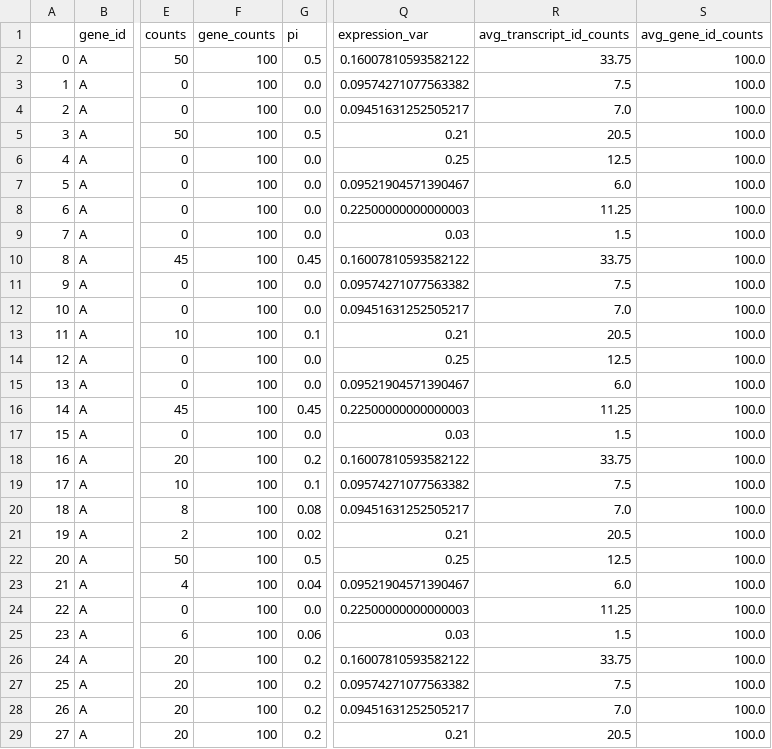
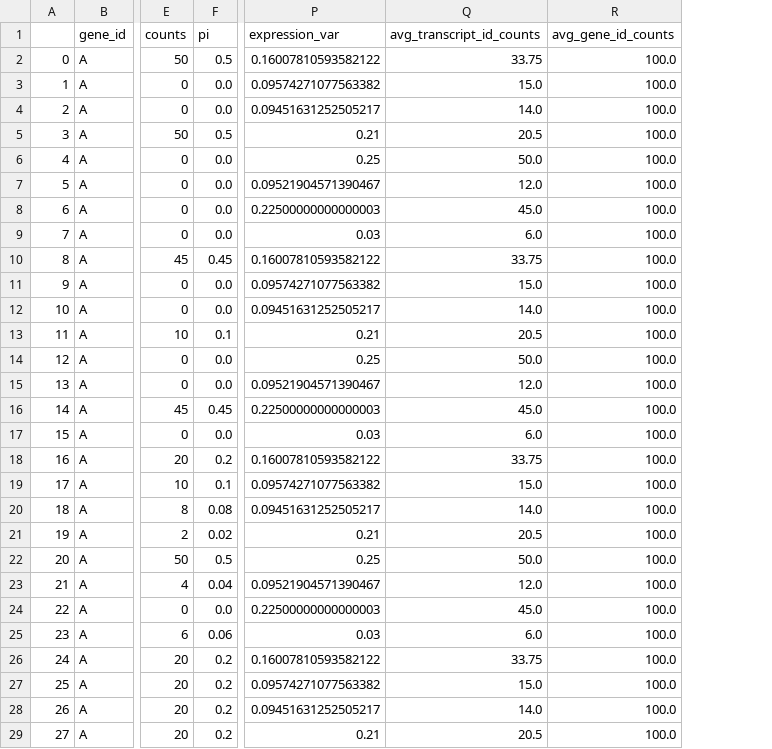
Before and after one commit to fairliereese/isoplex, a TSV file: src/iso_perplexity/example_sample_metrics.tsv, drawn as a sheet; only a part is shown, gaps mark what is left out; removed rows and columns are numbered as before the commit, all else as after; the diff covers the shown part only; the diff names each change by its address in the sheet, - before the commit and + after, or states it on an @@ line.

```diff
--- a/src/iso_perplexity/example_sample_metrics.tsv
+++ b/src/iso_perplexity/example_sample_metrics.tsv
-column F (gene_counts), rows 2-29: all 100
-Q3 (avg_transcript_id_counts): 7.5
+Q3 (avg_transcript_id_counts): 15.0
-Q4 (avg_transcript_id_counts): 7.0
+Q4 (avg_transcript_id_counts): 14.0
-Q6 (avg_transcript_id_counts): 12.5
+Q6 (avg_transcript_id_counts): 50.0
-Q7 (avg_transcript_id_counts): 6.0
+Q7 (avg_transcript_id_counts): 12.0
-Q8 (avg_transcript_id_counts): 11.25
+Q8 (avg_transcript_id_counts): 45.0
-Q9 (avg_transcript_id_counts): 1.5
+Q9 (avg_transcript_id_counts): 6.0
-Q11 (avg_transcript_id_counts): 7.5
+Q11 (avg_transcript_id_counts): 15.0
-Q12 (avg_transcript_id_counts): 7.0
+Q12 (avg_transcript_id_counts): 14.0
-Q14 (avg_transcript_id_counts): 12.5
+Q14 (avg_transcript_id_counts): 50.0
-Q15 (avg_transcript_id_counts): 6.0
+Q15 (avg_transcript_id_counts): 12.0
-Q16 (avg_transcript_id_counts): 11.25
+Q16 (avg_transcript_id_counts): 45.0
-Q17 (avg_transcript_id_counts): 1.5
+Q17 (avg_transcript_id_counts): 6.0
-Q19 (avg_transcript_id_counts): 7.5
+Q19 (avg_transcript_id_counts): 15.0
-Q20 (avg_transcript_id_counts): 7.0
+Q20 (avg_transcript_id_counts): 14.0
-Q22 (avg_transcript_id_counts): 12.5
+Q22 (avg_transcript_id_counts): 50.0
-Q23 (avg_transcript_id_counts): 6.0
+Q23 (avg_transcript_id_counts): 12.0
-Q24 (avg_transcript_id_counts): 11.25
+Q24 (avg_transcript_id_counts): 45.0
-Q25 (avg_transcript_id_counts): 1.5
+Q25 (avg_transcript_id_counts): 6.0
-Q27 (avg_transcript_id_counts): 7.5
+Q27 (avg_transcript_id_counts): 15.0
-Q28 (avg_transcript_id_counts): 7.0
+Q28 (avg_transcript_id_counts): 14.0
```
Also changed, not shown: 4 edited cells elsewhere in this file, src/iso_perplexity/example_bulk_metrics.tsv, 4 other files.
